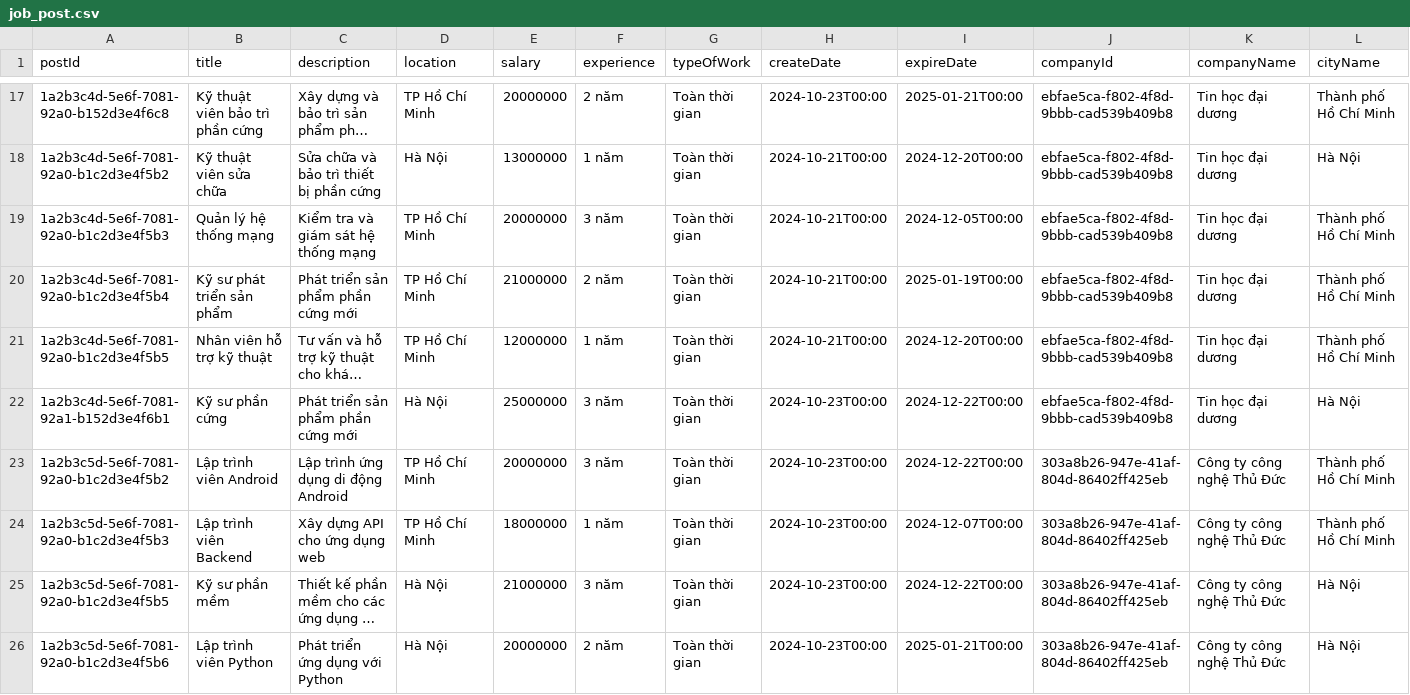
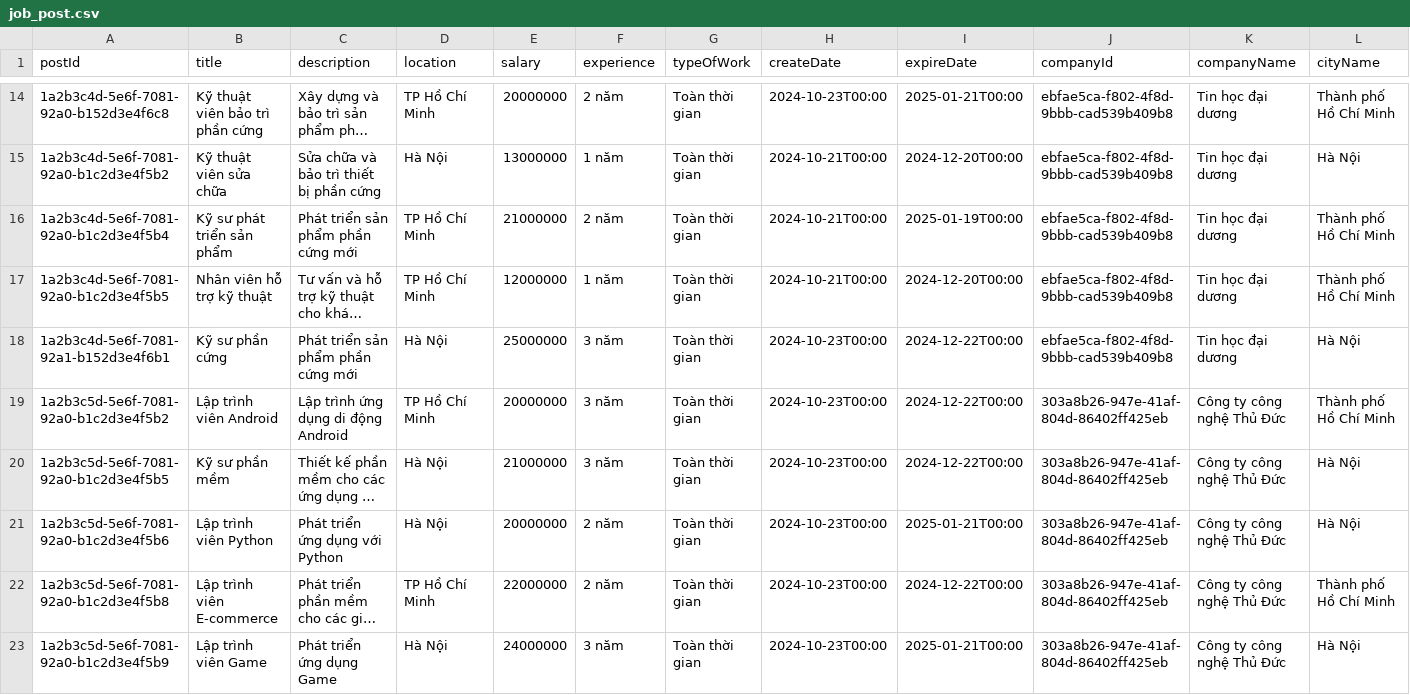
Before and after one commit to LcYuu/JobRadar_, a CSV file: job_post.csv, drawn as a sheet; only a part is shown, gaps mark what is left out; the shorter side is filled out with more unchanged rows; long unchanged cells end in …; removed rows and columns are numbered as before the commit, all else as after; rows hold the shown columns only; the diff covers the shown part only; the diff names each change by its address in the sheet, - before the commit and + after, or states it on an @@ line.

```diff
--- a/job_post.csv
+++ b/job_post.csv
-row 19: 1a2b3c4d-5e6f-7081-92a0-b1c2d3e4f5b3 | Quản lý hệ thống mạng | Kiểm tra và giám sát hệ thống mạng | TP Hồ Chí Minh | 20000000 | 3 năm | Toàn thời gian | 2024-10-21T00:00 | 2024-12-05T00:00 | ebfae5ca-f802-4f8d-9bbb-cad539b409b8 | Tin học đại dương | Thành phố Hồ Chí Minh
-row 24: 1a2b3c5d-5e6f-7081-92a0-b1c2d3e4f5b3 | Lập trình viên Backend | Xây dựng API cho ứng dụng web | TP Hồ Chí Minh | 18000000 | 1 năm | Toàn thời gian | 2024-10-23T00:00 | 2024-12-07T00:00 | 303a8b26-947e-41af-804d-86402ff425eb | Công ty công nghệ Thủ Đức | Thành phố Hồ Chí Minh
```
Also changed, not shown: 1 added row and 7 removed rows elsewhere in this file, search.csv, 5 other files.
